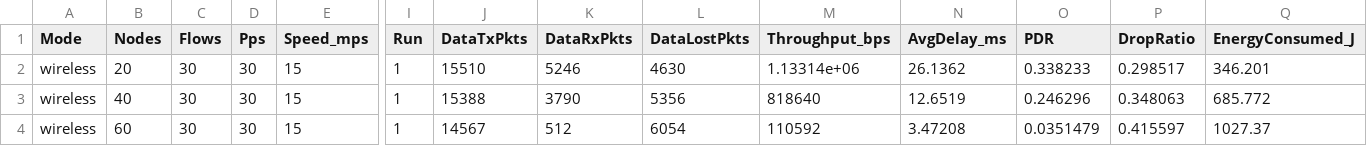
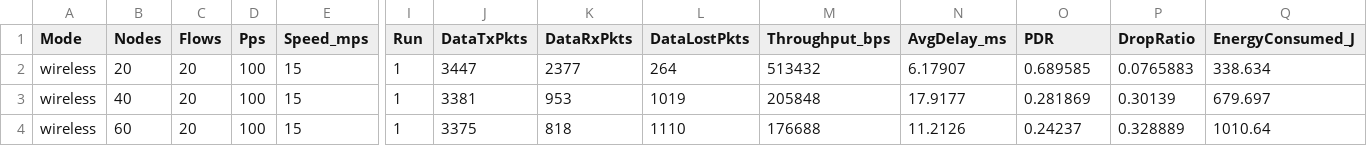
Before and after one commit to nnafis-007/ns3-aomdv-implementation, a CSV file: results/wireless-csvs/nn-test-nodes.csv, drawn as a sheet; only a part is shown, gaps mark what is left out; the diff covers the shown part only; the diff names each change by its address in the sheet, - before the commit and + after, or states it on an @@ line.

```diff
--- a/results/wireless-csvs/nn-test-nodes.csv
+++ b/results/wireless-csvs/nn-test-nodes.csv
-C2:C4 (Flows): 30
+C2:C4 (Flows): 20
-D2:D4 (Pps): 30
+D2:D4 (Pps): 100
-J2 (DataTxPkts): 15510
+J2 (DataTxPkts): 3447
-K2 (DataRxPkts): 5246
+K2 (DataRxPkts): 2377
-L2 (DataLostPkts): 4630
+L2 (DataLostPkts): 264
-M2 (Throughput_bps): 1.13314e+06
+M2 (Throughput_bps): 513432
-N2 (AvgDelay_ms): 26.1362
+N2 (AvgDelay_ms): 6.17907
-O2 (PDR): 0.338233
+O2 (PDR): 0.689585
-P2 (DropRatio): 0.298517
+P2 (DropRatio): 0.0765883
-Q2 (EnergyConsumed_J): 346.201
+Q2 (EnergyConsumed_J): 338.634
-J3 (DataTxPkts): 15388
+J3 (DataTxPkts): 3381
-K3 (DataRxPkts): 3790
+K3 (DataRxPkts): 953
-L3 (DataLostPkts): 5356
+L3 (DataLostPkts): 1019
-M3 (Throughput_bps): 818640
+M3 (Throughput_bps): 205848
-N3 (AvgDelay_ms): 12.6519
+N3 (AvgDelay_ms): 17.9177
-O3 (PDR): 0.246296
+O3 (PDR): 0.281869
-P3 (DropRatio): 0.348063
+P3 (DropRatio): 0.30139
-Q3 (EnergyConsumed_J): 685.772
+Q3 (EnergyConsumed_J): 679.697
-J4 (DataTxPkts): 14567
+J4 (DataTxPkts): 3375
-K4 (DataRxPkts): 512
+K4 (DataRxPkts): 818
-L4 (DataLostPkts): 6054
+L4 (DataLostPkts): 1110
-M4 (Throughput_bps): 110592
+M4 (Throughput_bps): 176688
-N4 (AvgDelay_ms): 3.47208
+N4 (AvgDelay_ms): 11.2126
-O4 (PDR): 0.0351479
+O4 (PDR): 0.24237
-P4 (DropRatio): 0.415597
+P4 (DropRatio): 0.328889
-Q4 (EnergyConsumed_J): 1027.37
+Q4 (EnergyConsumed_J): 1010.64
```
Also changed, not shown: 20 edited cells elsewhere in this file, results/wired-csvs/nn-test-flows.csv, results/wired-csvs/nn-test-nodes.csv, 29 other files.
